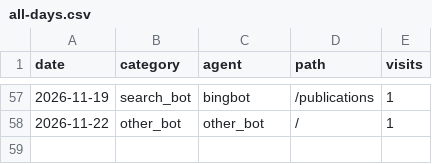
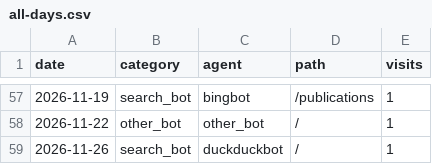
Before and after one commit to d-golubenko/d-golubenko.github.io, a CSV file: analytics/all-days.csv, drawn as a sheet; only a part is shown, gaps mark what is left out; the diff names each change by its address in the sheet, - before the commit and + after, or states it on an @@ line.

```diff
--- a/analytics/all-days.csv
+++ b/analytics/all-days.csv
+row 59: 2026-11-26 | search_bot | duckduckbot | / | 1
```
Also changed, not shown: 2 other files.
